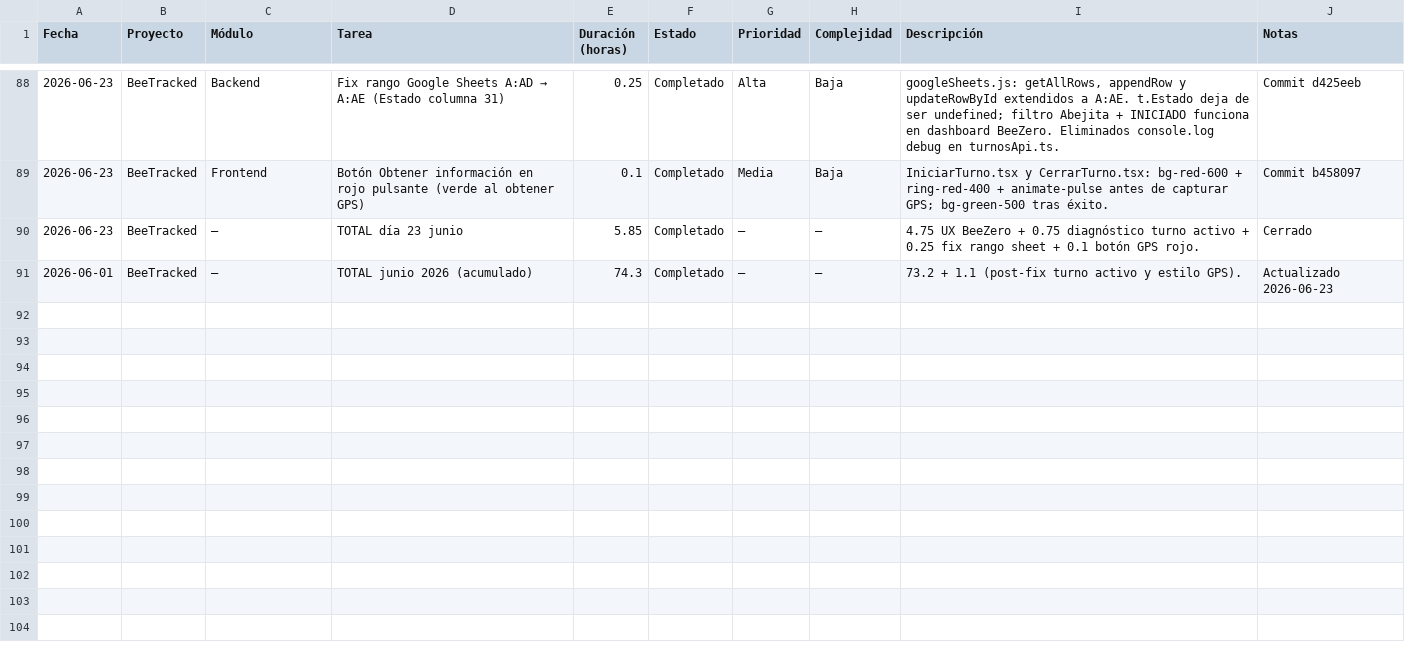
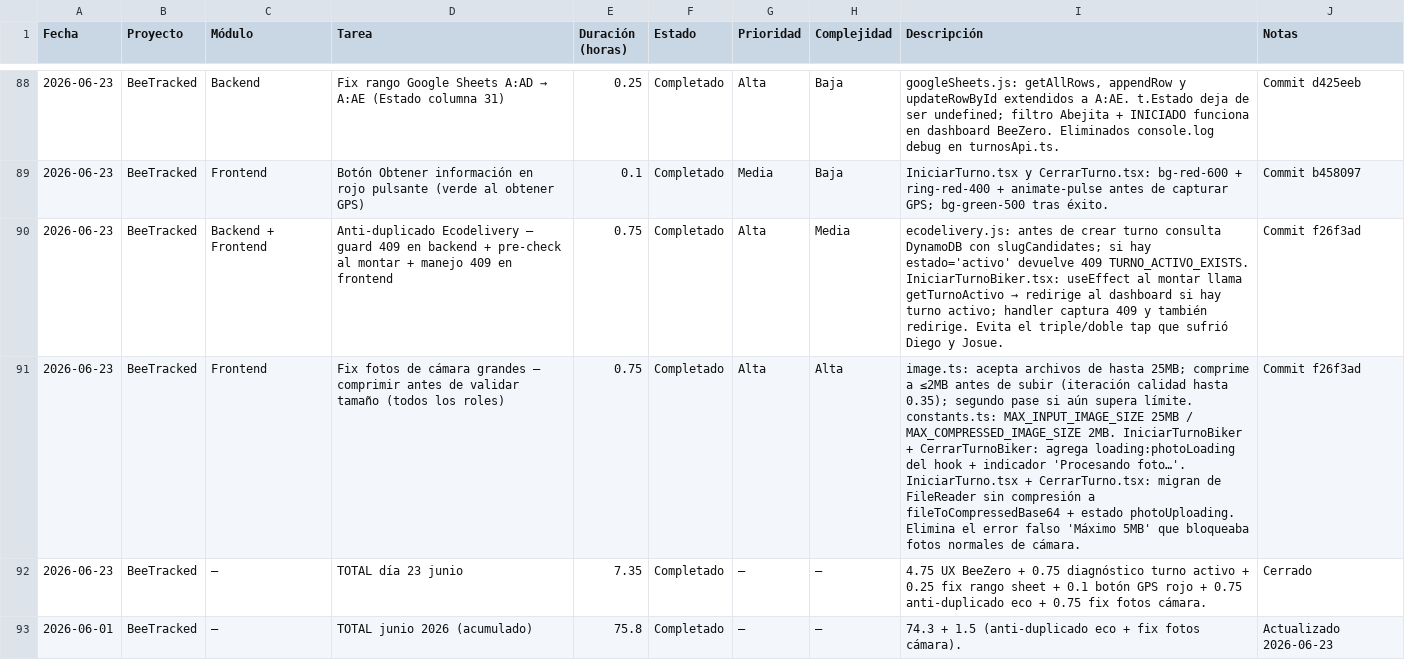
Before and after one commit to carlicode/bee-tracked, a CSV file: Horas Tecnología - Carla - Junio.csv, drawn as a sheet; only a part is shown, gaps mark what is left out; addresses are those after the commit; the diff names each change by its address in the sheet, - before the commit and + after, or states it on an @@ line.

```diff
--- a/Horas Tecnología - Carla - Junio.csv
+++ b/Horas Tecnología - Carla - Junio.csv
+row 90: 2026-06-23 | BeeTracked | Backend + Frontend | Anti-duplicado Ecodelivery — guard 409 en backend + pre-check al montar + manejo 409 en frontend | 0.75 | Completado | Alta | Media | ecodelivery.js: antes de crear turno consulta DynamoDB con slugCandidates; si hay estado='activo' devuelve 409 TURNO_ACTIVO_EXISTS. IniciarTurnoBiker.tsx: useEffect al montar llama getTurnoActivo → redirige al dashboard si hay turno activo; handler captura 409 y también redirige. Evita el triple/doble tap que sufrió Diego y Josue. | Commit f26f3ad
+row 91: 2026-06-23 | BeeTracked | Frontend | Fix fotos de cámara grandes — comprimir antes de validar tamaño (todos los roles) | 0.75 | Completado | Alta | Alta | image.ts: acepta archivos de hasta 25MB; comprime a ≤2MB antes de subir (iteración calidad hasta 0.35); segundo pase si aún supera límite. constants.ts: MAX_INPUT_IMAGE_SIZE 25MB / MAX_COMPRESSED_IMAGE_SIZE 2MB. IniciarTurnoBiker + CerrarTurnoBiker: agrega loading:photoLoading del hook + indicador 'Procesando foto…'. IniciarTurno.tsx + CerrarTurno.tsx: migran de FileReader sin compresión a fileToCompressedBase64 + estado photoUploading. Elimina el error falso 'Máximo 5MB' que bloqueaba fotos normales de cámara. | Commit f26f3ad
-E92 (Duración (horas)): 5.85
+E92 (Duración (horas)): 7.35
-I92 (Descripción): …botón GPS rojo.
+I92 (Descripción): …botón GPS rojo + 0.75 anti-duplicado eco + 0.75 fix fotos cámara.
-E93 (Duración (horas)): 74.3
+E93 (Duración (horas)): 75.8
-I93 (Descripción): 73.2 + 1.1 (post-fix turno activo y estilo GPS).
+I93 (Descripción): 74.3 + 1.5 (anti-duplicado eco + fix fotos cámara).
```
Also changed, not shown: 1 other file.
